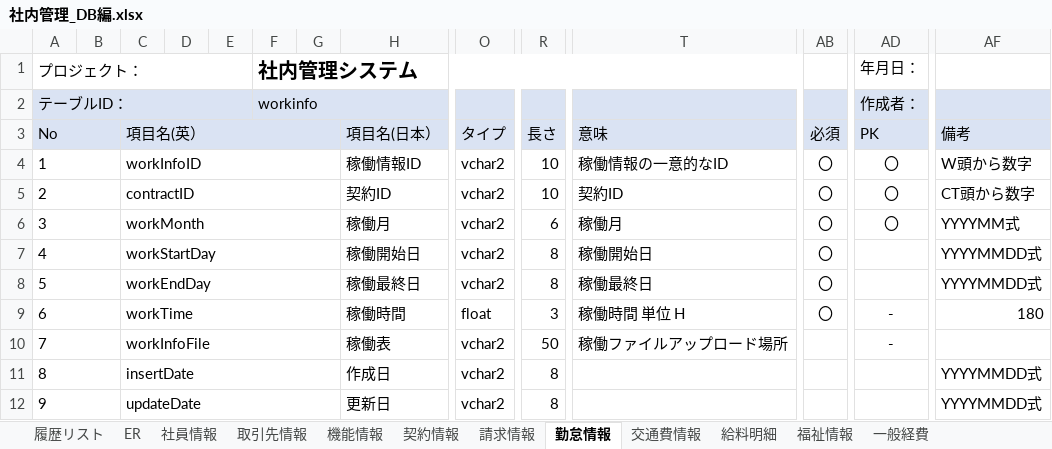
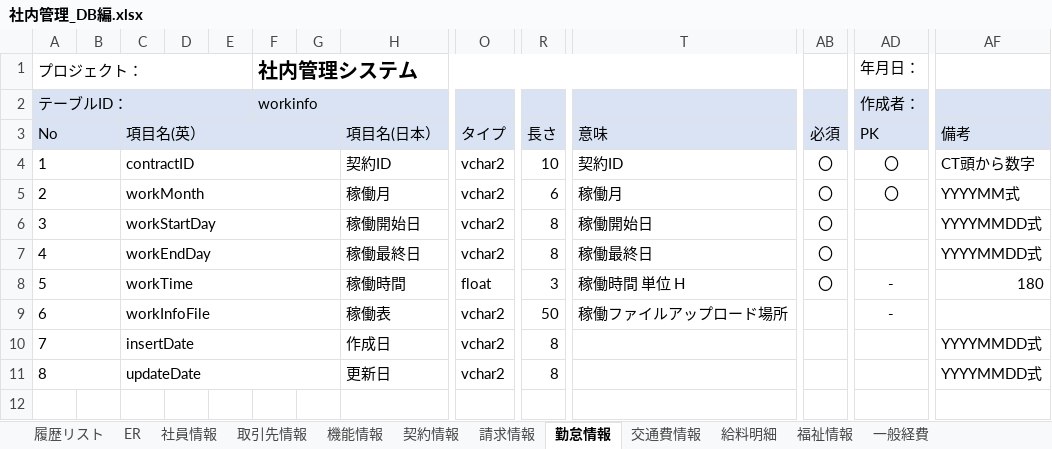
Before and after one commit to softtechSoft/ems, an Excel workbook: DOC/DB編/社内管理_DB編.xlsx, sheet 勤怠情報, drawn as a sheet; only a part is shown, gaps mark what is left out; values as stored, in another font and other column widths than the file's, no borders; removed rows and columns are numbered as before the commit, all else as after; rows hold the shown columns only; the diff names each change by its address in the sheet, - before the commit and + after, or states it on an @@ line.

```diff
--- a/DOC/DB編/社内管理_DB編.xlsx (sheet 勤怠情報)
+++ b/DOC/DB編/社内管理_DB編.xlsx (sheet 勤怠情報)
-row 4: 1 |  | workInfoID |  |  |  |  | 稼働情報ID | vchar2 | 10 | 稼働情報の一意的なID | 〇 | 〇 | W頭から数字
@@ column A (No) renumbered from row 4 down @@
```
Also changed, not shown: charts or pictures, 1 other file.
